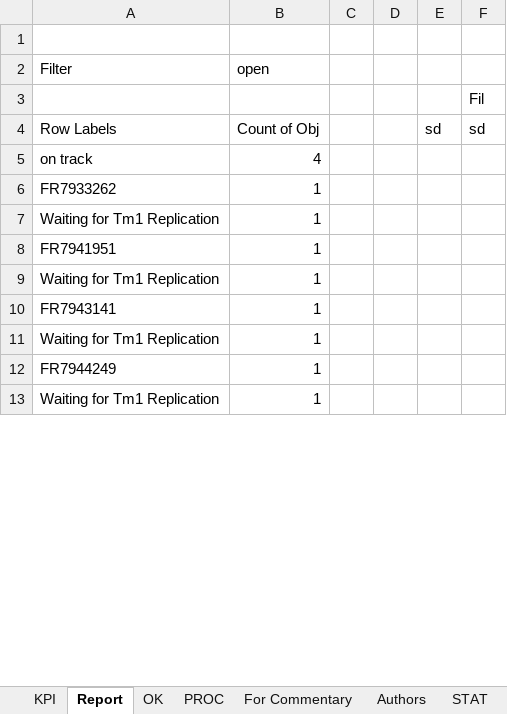
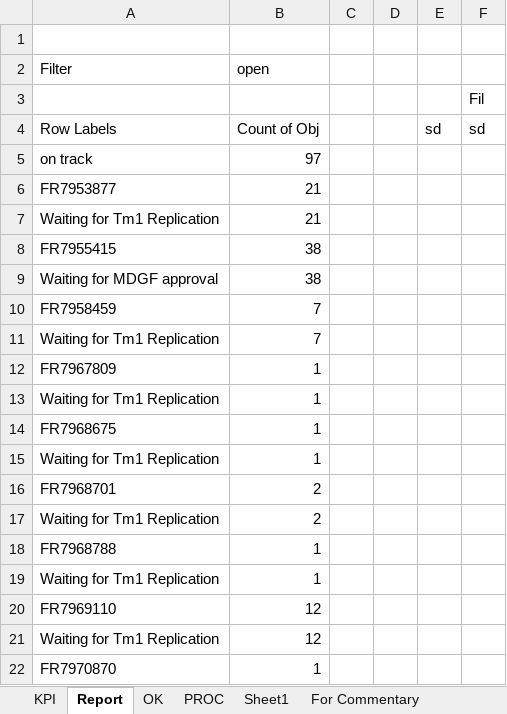
Before and after one commit to violencepierre/GCOH-Tickets-for-Processing, an Excel workbook: F3 2024 mappings.xlsx, sheet Report, drawn as a sheet; only a part is shown; the shorter side is filled out with more unchanged rows; values as stored, in another font and other column widths than the file's, no borders; conditional formats not drawn; the diff covers the shown part only; the diff names each change by its address in the sheet, - before the commit and + after, or states it on an @@ line.

```diff
--- a/F3 2024 mappings.xlsx (sheet Report)
+++ b/F3 2024 mappings.xlsx (sheet Report)
+sheet tab: Sheet1
-B5 (open): 4
+B5 (open): 97
+row 6: FR7953877 | 21
+row 7: Waiting for Tm1 Replication | 21
+row 8: FR7955415 | 38
+row 9: Waiting for MDGF approval | 38
+row 10: FR7958459 | 7
+row 11: Waiting for Tm1 Replication | 7
+row 12: FR7967809 | 1
+row 13: Waiting for Tm1 Replication | 1
+row 14: FR7968675 | 1
+row 15: Waiting for Tm1 Replication | 1
+row 16: FR7968701 | 2
+row 17: Waiting for Tm1 Replication | 2
+row 18: FR7968788 | 1
+row 19: Waiting for Tm1 Replication | 1
+row 20: FR7969110 | 12
+row 21: Waiting for Tm1 Replication | 12
+row 22: FR7970870 | 1
```
Also changed, not shown: 26 added rows, 1 removed row, 5 moved rows and 1 edited cell elsewhere in this sheet, sheet PROC, sheet KPI, hidden cells.
